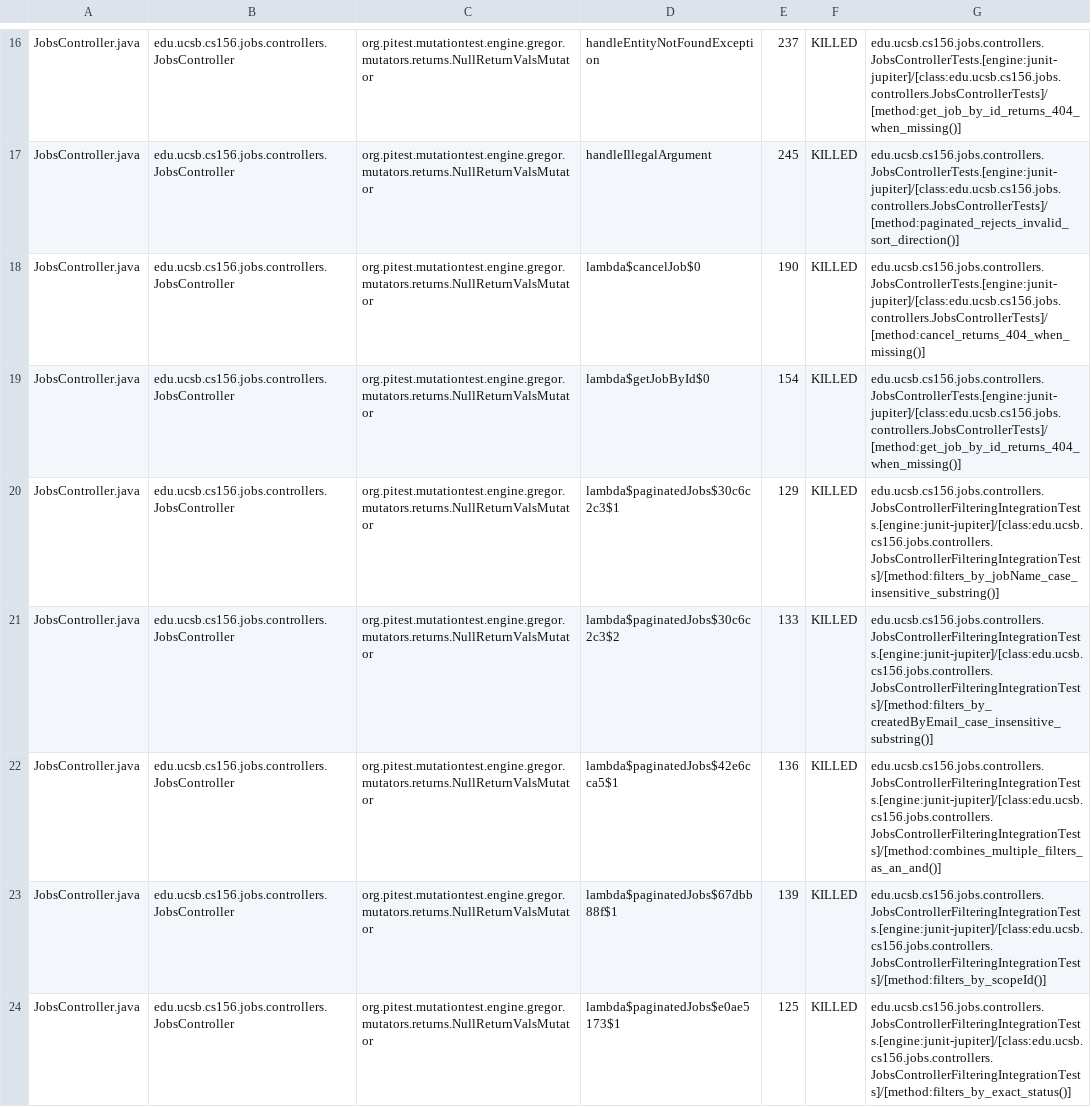
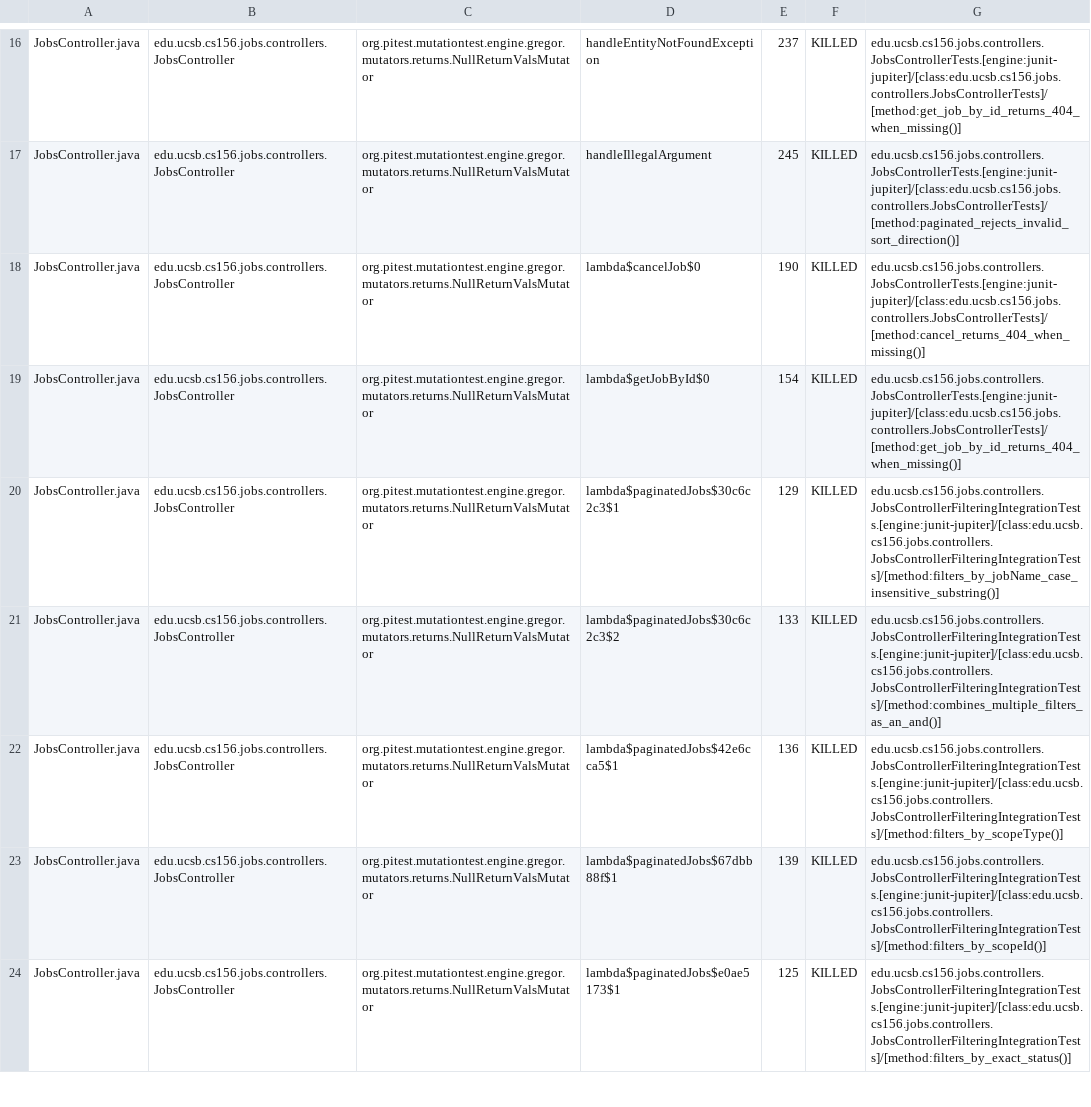
Before and after one commit to ucsb-cs156/lib-jobs, a CSV file: prs/5/pitest/mutations.csv, drawn as a sheet; only a part is shown, gaps mark what is left out; the diff covers the shown part only.

Commit message:
Deploying to gh-pages from @ ucsb-cs156/lib-jobs@3d6e90c785c84ff5c3506098d87d96c870e79b7b 🚀

```diff
--- a/prs/5/pitest/mutations.csv
+++ b/prs/5/pitest/mutations.csv
@@ -20,4 +20,4 @@ JobsController.java,edu.ucsb.cs156.jobs.controllers.JobsController,org.pitest.mu
 JobsController.java,edu.ucsb.cs156.jobs.controllers.JobsController,org.pitest.mutationtest.engine.gregor.mutators.returns.NullReturnValsMutator,lambda$paginatedJobs$30c6c2c3$1,129,KILLED,edu.ucsb.cs156.jobs.controllers.JobsControllerFilteringIntegrationTests.[engine:junit-jupiter]/[class:edu.ucsb.cs156.jobs.controllers.JobsControllerFilteringIntegrationTests]/[method:filters_by_jobName_case_insensitive_substring()]
-JobsController.java,edu.ucsb.cs156.jobs.controllers.JobsController,org.pitest.mutationtest.engine.gregor.mutators.returns.NullReturnValsMutator,lambda$paginatedJobs$30c6c2c3$2,133,KILLED,edu.ucsb.cs156.jobs.controllers.JobsControllerFilteringIntegrationTests.[engine:junit-jupiter]/[class:edu.ucsb.cs156.jobs.controllers.JobsControllerFilteringIntegrationTests]/[method:filters_by_createdByEmail_case_insensitive_substring()]
-JobsController.java,edu.ucsb.cs156.jobs.controllers.JobsController,org.pitest.mutationtest.engine.gregor.mutators.returns.NullReturnValsMutator,lambda$paginatedJobs$42e6cca5$1,136,KILLED,edu.ucsb.cs156.jobs.controllers.JobsControllerFilteringIntegrationTests.[engine:junit-jupiter]/[class:edu.ucsb.cs156.jobs.controllers.JobsControllerFilteringIntegrationTests]/[method:combines_multiple_filters_as_an_and()]
+JobsController.java,edu.ucsb.cs156.jobs.controllers.JobsController,org.pitest.mutationtest.engine.gregor.mutators.returns.NullReturnValsMutator,lambda$paginatedJobs$30c6c2c3$2,133,KILLED,edu.ucsb.cs156.jobs.controllers.JobsControllerFilteringIntegrationTests.[engine:junit-jupiter]/[class:edu.ucsb.cs156.jobs.controllers.JobsControllerFilteringIntegrationTests]/[method:combines_multiple_filters_as_an_and()]
+JobsController.java,edu.ucsb.cs156.jobs.controllers.JobsController,org.pitest.mutationtest.engine.gregor.mutators.returns.NullReturnValsMutator,lambda$paginatedJobs$42e6cca5$1,136,KILLED,edu.ucsb.cs156.jobs.controllers.JobsControllerFilteringIntegrationTests.[engine:junit-jupiter]/[class:edu.ucsb.cs156.jobs.controllers.JobsControllerFilteringIntegrationTests]/[method:filters_by_scopeType()]
 JobsController.java,edu.ucsb.cs156.jobs.controllers.JobsController,org.pitest.mutationtest.engine.gregor.mutators.returns.NullReturnValsMutator,lambda$paginatedJobs$67dbb88f$1,139,KILLED,edu.ucsb.cs156.jobs.controllers.JobsControllerFilteringIntegrationTests.[engine:junit-jupiter]/[class:edu.ucsb.cs156.jobs.controllers.JobsControllerFilteringIntegrationTests]/[method:filters_by_scopeId()]
```
Also changed, not shown: 11 edited cells elsewhere in this file, 7 other files.
